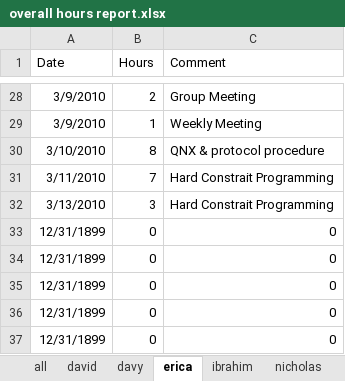
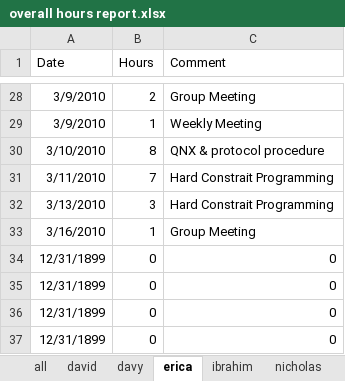
Before and after one commit to minadanesh/apsc496, an Excel workbook: status reports/overall hours report.xlsx, sheet erica, drawn as a sheet; only a part is shown, gaps mark what is left out; values as stored, in another font and other column widths than the file's, no borders; removed rows and columns are numbered as before the commit, all else as after; the diff names each change by its address in the sheet, - before the commit and + after, or states it on an @@ line.

```diff
--- a/status reports/overall hours report.xlsx (sheet erica)
+++ b/status reports/overall hours report.xlsx (sheet erica)
-row 33: 12/31/1899 | 0 | 0
+row 33: 3/16/2010 | 1 | Group Meeting
```
Also changed, not shown: sheet all, sheet ibrahim, sheet nicholas, sheet david, sheet davy, charts or pictures, status reports/david.xlsx, status reports/davy.xlsx, 3 other files.
